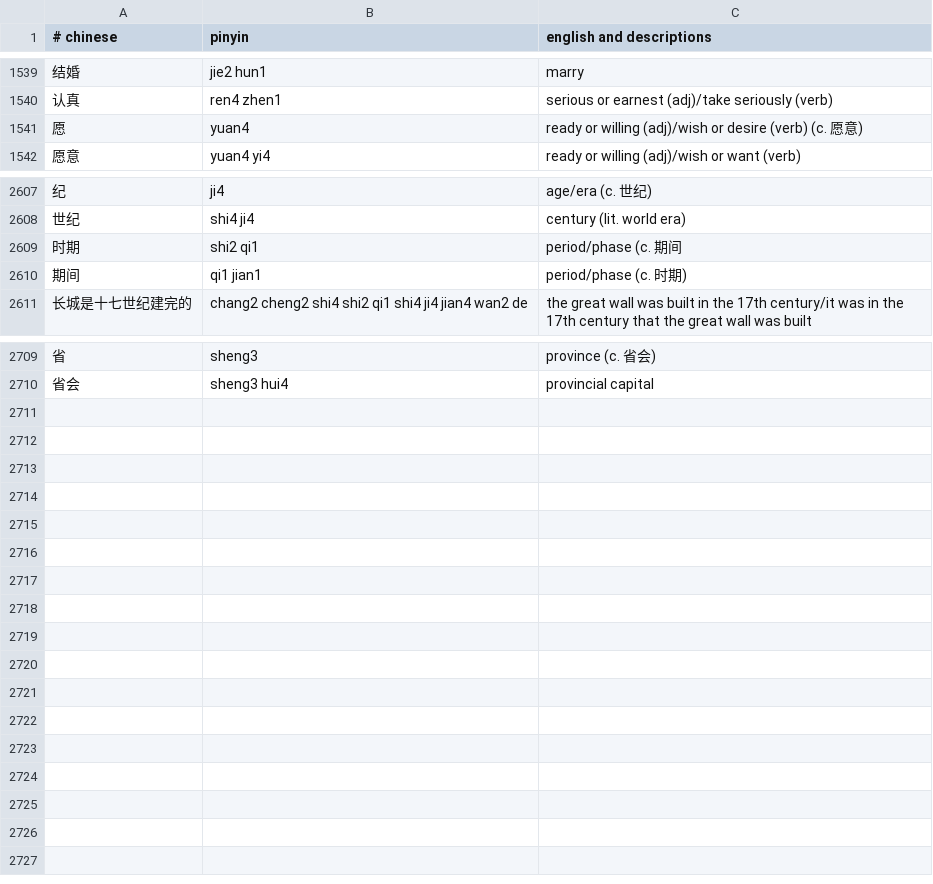
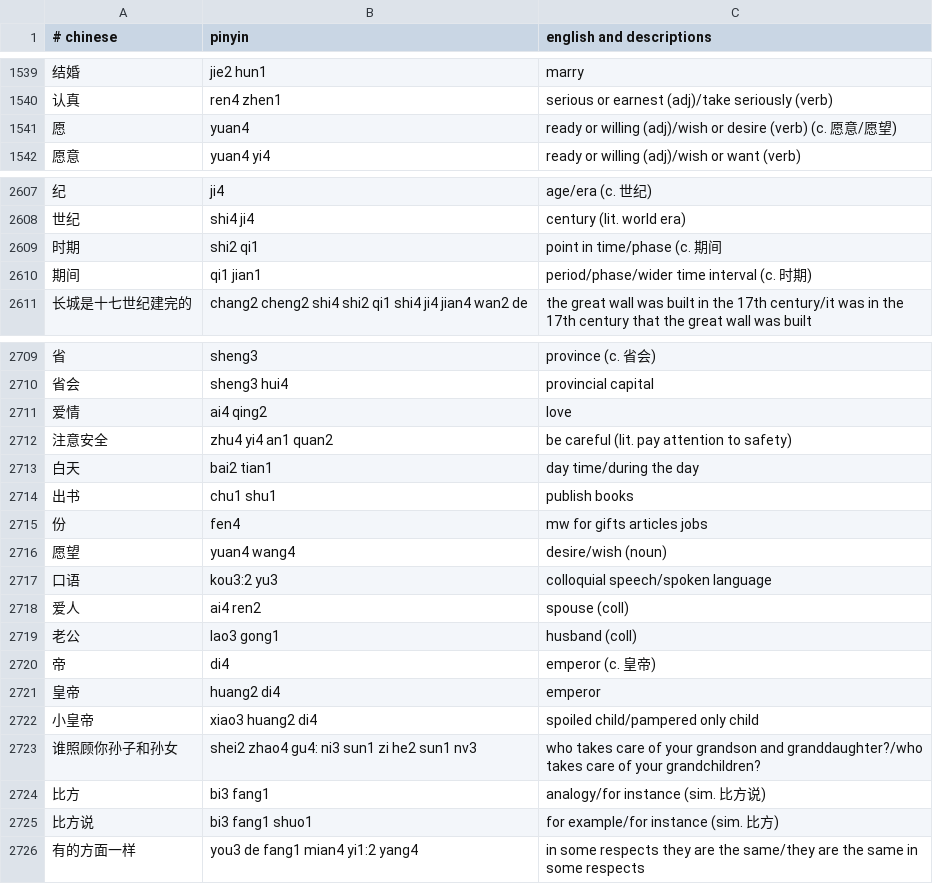
Before and after one commit to nickrusso42518/zhong, a CSV file: inputs/default.csv, drawn as a sheet; only a part is shown, gaps mark what is left out.

Commit message:
words [ci skip]

```diff
--- a/inputs/default.csv
+++ b/inputs/default.csv
@@ -1540,3 +1540,3 @@
 认真,ren4 zhen1,serious or earnest (adj)/take seriously (verb)
-愿,yuan4,ready or willing (adj)/wish or desire (verb) (c. 愿意)
+愿,yuan4,ready or willing (adj)/wish or desire (verb) (c. 愿意/愿望)
 愿意,yuan4 yi4,ready or willing (adj)/wish or want (verb)
@@ -2608,4 +2608,4 @@
 世纪,shi4 ji4,century (lit. world era)
-时期,shi2 qi1,period/phase (c. 期间
-期间,qi1 jian1,period/phase (c. 时期)
+时期,shi2 qi1,point in time/phase (c. 期间
+期间,qi1 jian1,period/phase/wider time interval (c. 时期)
 长城是十七世纪建完的,chang2 cheng2 shi4 shi2 qi1 shi4 ji4 jian4 wan2 de,the great wall was built in the 17th century/it was in the 17th century that the great wall was built
@@ -2710 +2710,17 @@
 省会,sheng3 hui4,provincial capital
+爱情,ai4 qing2,love
+注意安全,zhu4 yi4 an1 quan2,be careful (lit. pay attention to safety)
+白天,bai2 tian1,day time/during the day
+出书,chu1 shu1,publish books
+份,fen4,mw for gifts articles jobs
+愿望,yuan4 wang4,desire/wish (noun)
+口语,kou3:2 yu3,colloquial speech/spoken language
+爱人,ai4 ren2,spouse (coll)
+老公,lao3 gong1,husband (coll)
+帝,di4,emperor (c. 皇帝)
+皇帝,huang2 di4,emperor
+小皇帝,xiao3 huang2 di4,spoiled child/pampered only child
+谁照顾你孙子和孙女,shei2 zhao4 gu4: ni3 sun1 zi he2 sun1 nv3,who takes care of your grandson and granddaughter?/who takes care of your grandchildren?
+比方,bi3 fang1,analogy/for instance  (sim. 比方说)
+比方说,bi3 fang1 shuo1,for example/for instance (sim. 比方)
+有的方面一样,you3 de fang1 mian4 yi1:2 yang4,in some respects they are the same/they are the same in some respects
```
